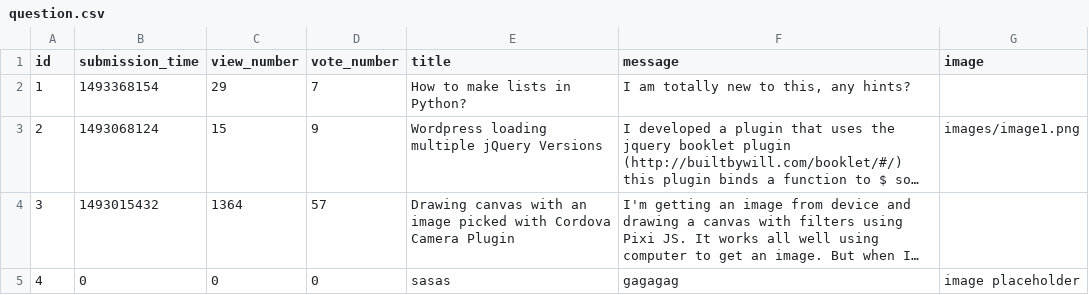
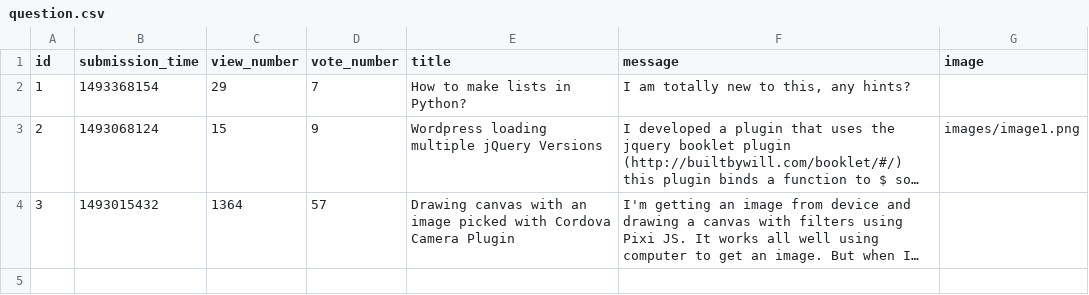
Before and after one commit to MKristof6/Ask-Mate-3, a CSV file: sample_data/question.csv, drawn as a sheet; long unchanged cells end in …; the diff names each change by its address in the sheet, - before the commit and + after, or states it on an @@ line.

Commit message:
Implement question edit route

```diff
--- a/sample_data/question.csv
+++ b/sample_data/question.csv
-row 5: 4 | 0 | 0 | 0 | sasas | gagagag | image placeholder
```
Also changed, not shown: 5 other files.
